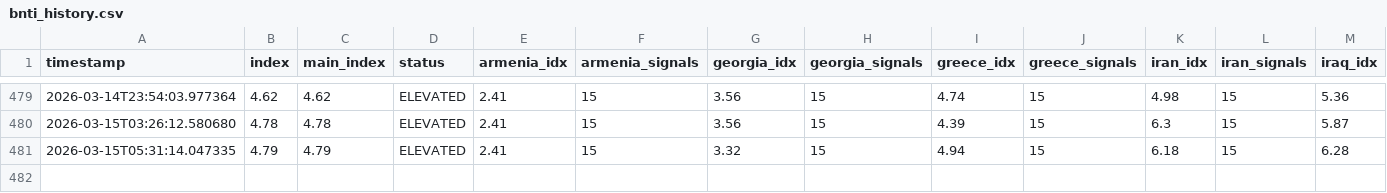
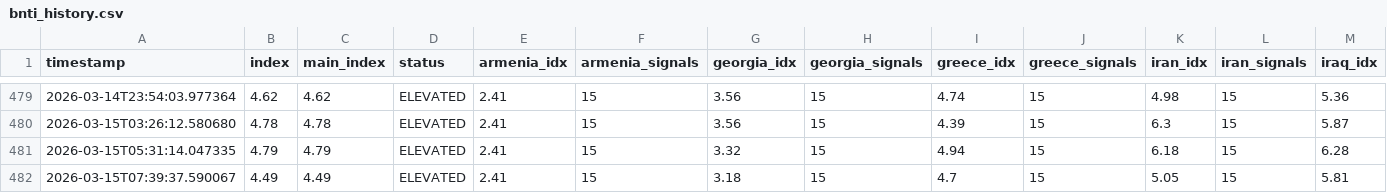
Before and after one commit to akgularda/border-neighbor-threat-index, a CSV file: bnti_history.csv, drawn as a sheet; only a part is shown, gaps mark what is left out; rows hold the shown columns only; the diff names each change by its address in the sheet, - before the commit and + after, or states it on an @@ line.

```diff
--- a/bnti_history.csv
+++ b/bnti_history.csv
+row 482: 2026-03-15T07:39:37.590067 | 4.49 | 4.49 | ELEVATED | 2.41 | 15 | 3.18 | 15 | 4.7 | 15 | 5.05 | 15 | 5.81
```
Also changed, not shown: 2 other files.
